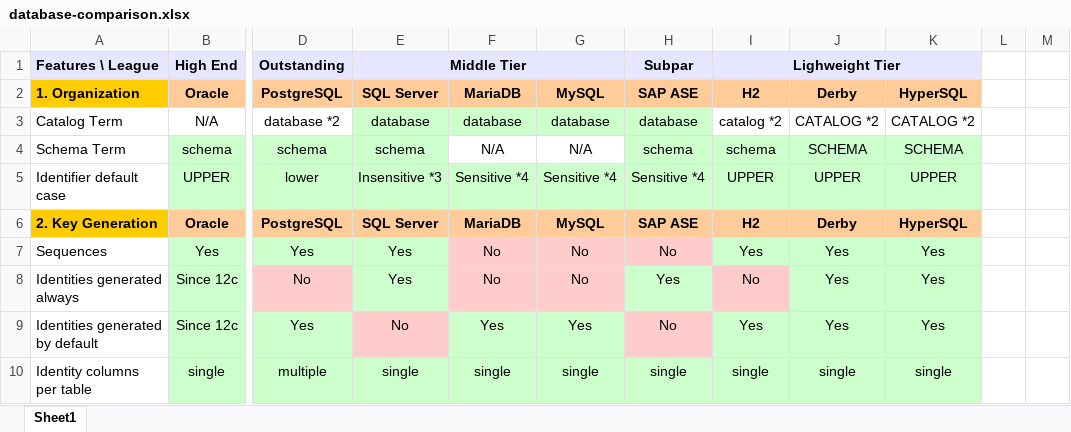
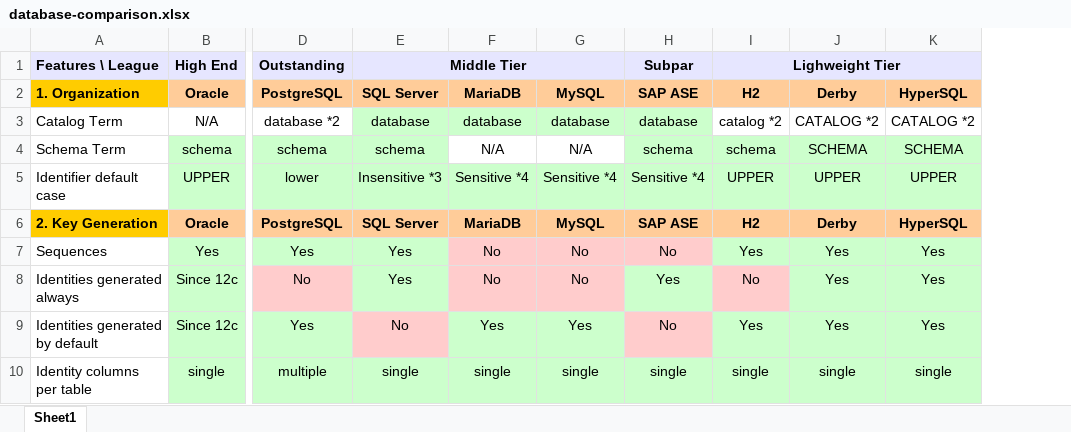
Before and after one commit to hotrodorm/hotrod, an Excel workbook: hotrod/docs/research/database-comparison.xlsx, sheet Sheet1, drawn as a sheet; only a part is shown, gaps mark what is left out; values as stored, in another font and other column widths than the file's, no borders; the diff names each change by its address in the sheet, - before the commit and + after, or states it on an @@ line.

Commit message:
Clean up.

```diff
--- a/hotrod/docs/research/database-comparison.xlsx (sheet Sheet1)
+++ b/hotrod/docs/research/database-comparison.xlsx (sheet Sheet1)
-column L, empty
-column M, empty
```
